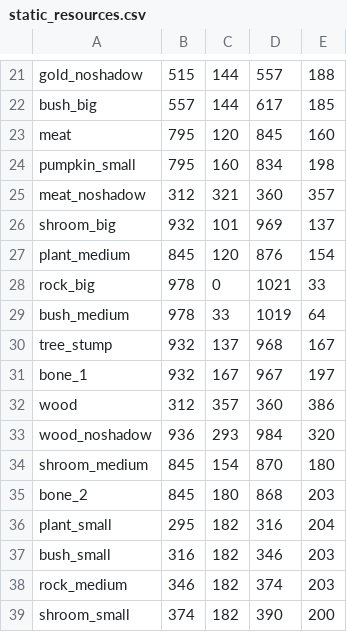
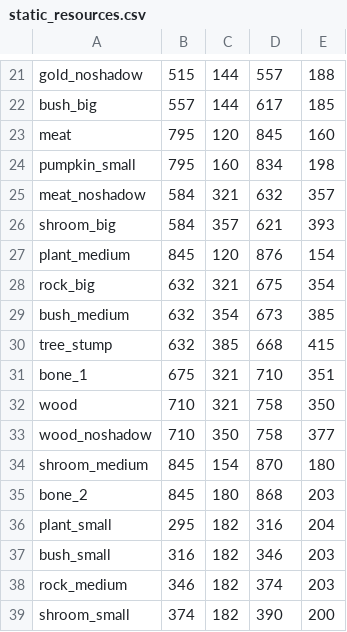
Before and after one commit to gabdube/rust-web-game, a CSV file: build/assets/static_resources.csv, drawn as a sheet; only a part is shown, gaps mark what is left out; the diff covers the shown part only.

Commit message:
resources base

```diff
--- a/build/assets/static_resources.csv
+++ b/build/assets/static_resources.csv
@@ -24,11 +24,11 @@ meat;795;120;845;160;
 pumpkin_small;795;160;834;198;
-meat_noshadow;312;321;360;357;
-shroom_big;932;101;969;137;
+meat_noshadow;584;321;632;357;
+shroom_big;584;357;621;393;
 plant_medium;845;120;876;154;
-rock_big;978;0;1021;33;
-bush_medium;978;33;1019;64;
-tree_stump;932;137;968;167;
-bone_1;932;167;967;197;
-wood;312;357;360;386;
-wood_noshadow;936;293;984;320;
+rock_big;632;321;675;354;
+bush_medium;632;354;673;385;
+tree_stump;632;385;668;415;
+bone_1;675;321;710;351;
+wood;710;321;758;350;
+wood_noshadow;710;350;758;377;
 shroom_medium;845;154;870;180;
```
Also changed, not shown: 22 edited cells elsewhere in this file, 12 other files.
